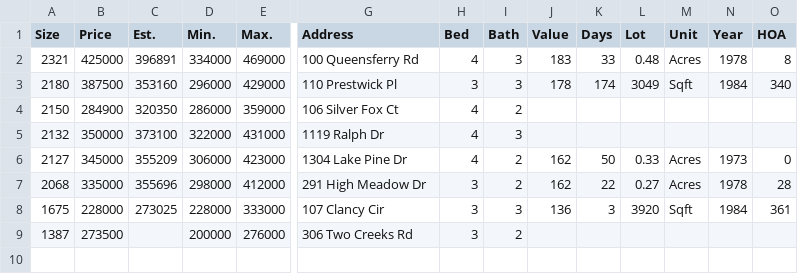
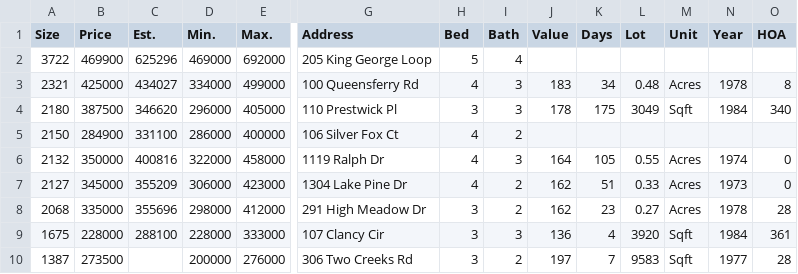
Before and after one commit to xgirma/moveto, a CSV file: data/27511/by_size.csv, drawn as a sheet; only a part is shown, gaps mark what is left out; addresses are those after the commit; rows hold the shown columns only; the diff names each change by its address in the sheet, - before the commit and + after, or states it on an @@ line.

```diff
--- a/data/27511/by_size.csv
+++ b/data/27511/by_size.csv
+row 2: 3722 | 469900 | 625296 | 469000 | 692000 | 205 King George Loop | 5 | 4
-C3 (Est.): 396891
+C3 (Est.): 434027
-E3 (Max.): 469000
+E3 (Max.): 499000
-K3 (Days): 33
+K3 (Days): 34
-C4 (Est.): 353160
+C4 (Est.): 346620
-E4 (Max.): 429000
+E4 (Max.): 405000
-K4 (Days): 174
+K4 (Days): 175
-C5 (Est.): 320350
+C5 (Est.): 331100
-E5 (Max.): 359000
+E5 (Max.): 400000
-C6 (Est.): 373100
+C6 (Est.): 400816
-E6 (Max.): 431000
+E6 (Max.): 458000
-J6 (Value): (empty)
+J6 (Value): 164
-K6 (Days): (empty)
+K6 (Days): 105
-L6 (Lot): (empty)
+L6 (Lot): 0.55
-M6 (Unit): (empty)
+M6 (Unit): Acres
-N6 (Year): (empty)
+N6 (Year): 1974
-O6 (HOA): (empty)
+O6 (HOA): 0
-K7 (Days): 50
+K7 (Days): 51
-K8 (Days): 22
+K8 (Days): 23
-C9 (Est.): 273025
+C9 (Est.): 288100
-K9 (Days): 3
+K9 (Days): 4
-J10 (Value): (empty)
+J10 (Value): 197
-K10 (Days): (empty)
+K10 (Days): 7
-L10 (Lot): (empty)
+L10 (Lot): 9583
-M10 (Unit): (empty)
+M10 (Unit): Sqft
-N10 (Year): (empty)
+N10 (Year): 1977
-O10 (HOA): (empty)
+O10 (HOA): 28
```
Also changed, not shown: data/27511/by_days.csv, data/27511/by_price.csv, 13 other files.
